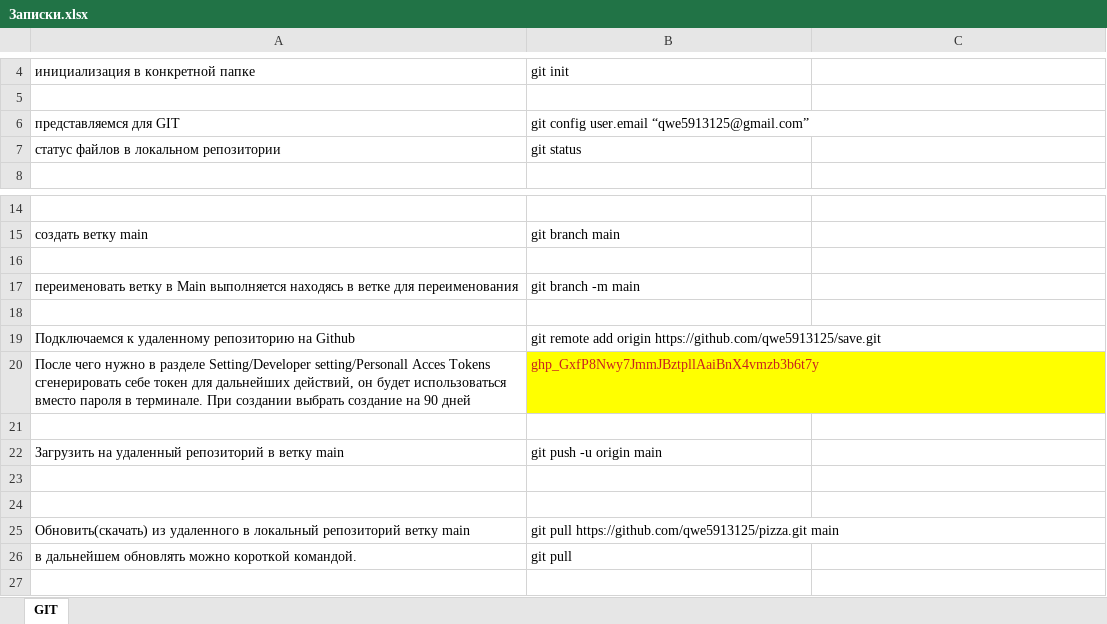
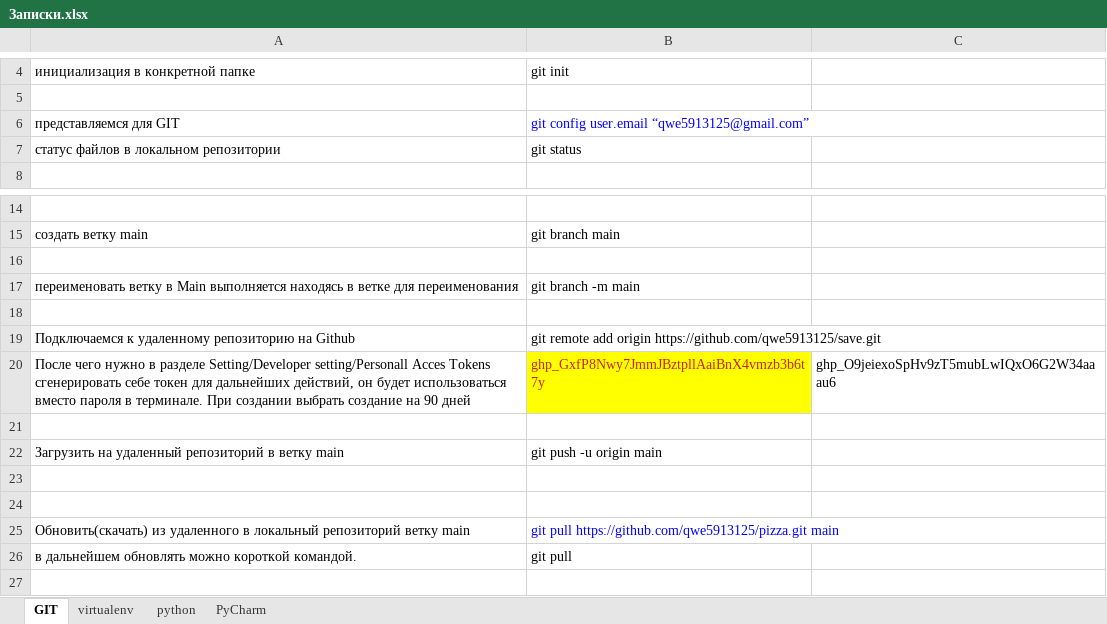
Before and after one commit to qwe5913125/save, an Excel workbook: Записки.xlsx, sheet GIT, drawn as a sheet; only a part is shown, gaps mark what is left out; values as stored, in another font and other column widths than the file's, no borders; the diff names each change by its address in the sheet, - before the commit and + after, or states it on an @@ line.

```diff
--- a/Записки.xlsx (sheet GIT)
+++ b/Записки.xlsx (sheet GIT)
+sheet tab: virtualenv
+sheet tab: python
+sheet tab: PyCharm
-B6 text colour: black
+B6 text colour: #0000FF
-C20: (empty)
+C20: 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
-B25 text colour: black
+B25 text colour: #0000FF
```
Also changed, not shown: 1 other file.
